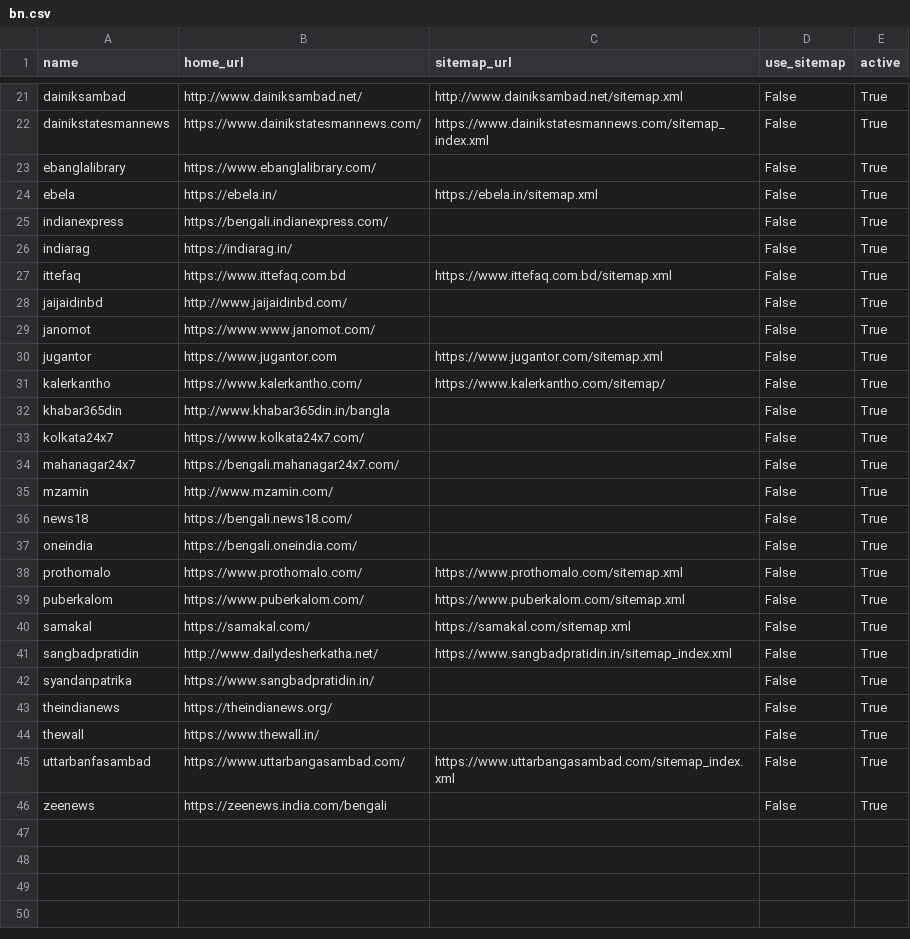
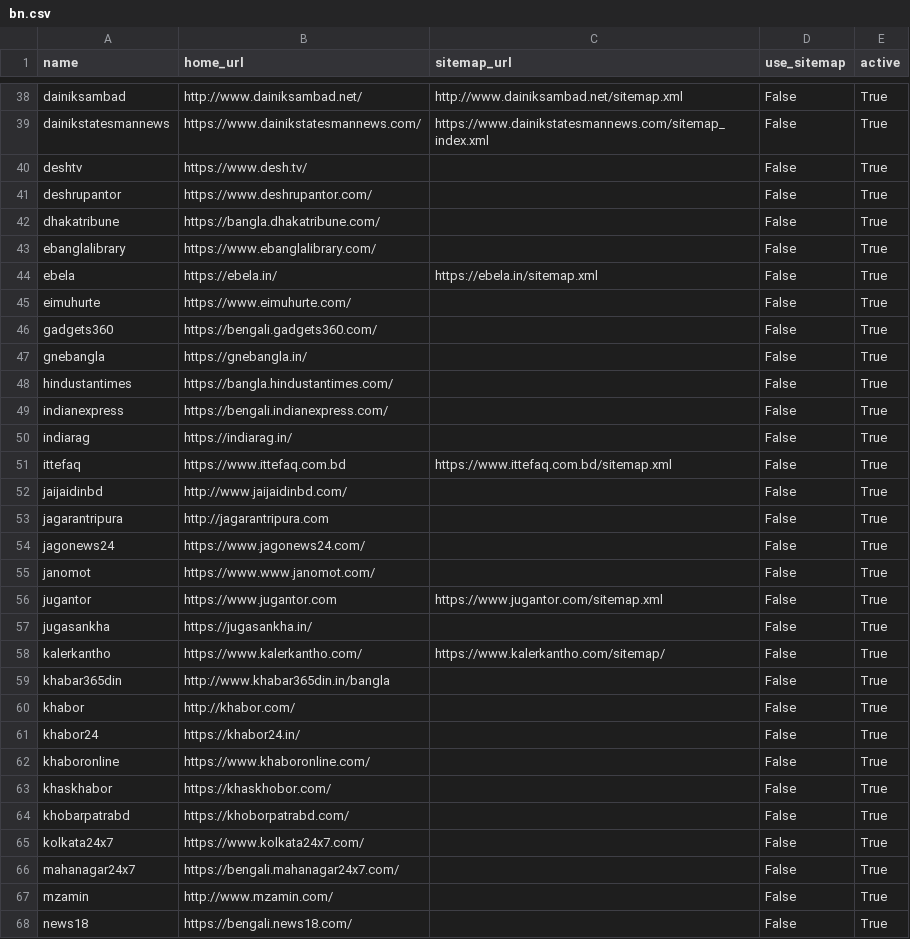
Before and after one commit to divkakwani/webcorpus, a CSV file: sources/bn.csv, drawn as a sheet; only a part is shown, gaps mark what is left out; the shorter side is filled out with more unchanged rows; the diff covers the shown part only; the diff names each change by its address in the sheet, - before the commit and + after, or states it on an @@ line.

Commit message:
update sources

```diff
--- a/sources/bn.csv
+++ b/sources/bn.csv
+row 40: deshtv | https://www.desh.tv/ |  | False | True
+row 41: deshrupantor | https://www.deshrupantor.com/ |  | False | True
+row 42: dhakatribune | https://bangla.dhakatribune.com/ |  | False | True
+row 45: eimuhurte | https://www.eimuhurte.com/ |  | False | True
+row 46: gadgets360 | https://bengali.gadgets360.com/ |  | False | True
+row 47: gnebangla | https://gnebangla.in/ |  | False | True
+row 48: hindustantimes | https://bangla.hindustantimes.com/ |  | False | True
+row 53: jagarantripura | http://jagarantripura.com |  | False | True
+row 54: jagonews24 | https://www.jagonews24.com/ |  | False | True
+row 57: jugasankha | https://jugasankha.in/ |  | False | True
+row 60: khabor | http://khabor.com/ |  | False | True
+row 61: khabor24 | https://khabor24.in/ |  | False | True
+row 62: khaboronline | https://www.khaboronline.com/ |  | False | True
+row 63: khaskhabor | https://khaskhobor.com/ |  | False | True
+row 64: khobarpatrabd | https://khoborpatrabd.com/ |  | False | True
```
Also changed, not shown: 29 added rows elsewhere in this file, sources/kn.csv, sources/ml.csv, 9 other files.
